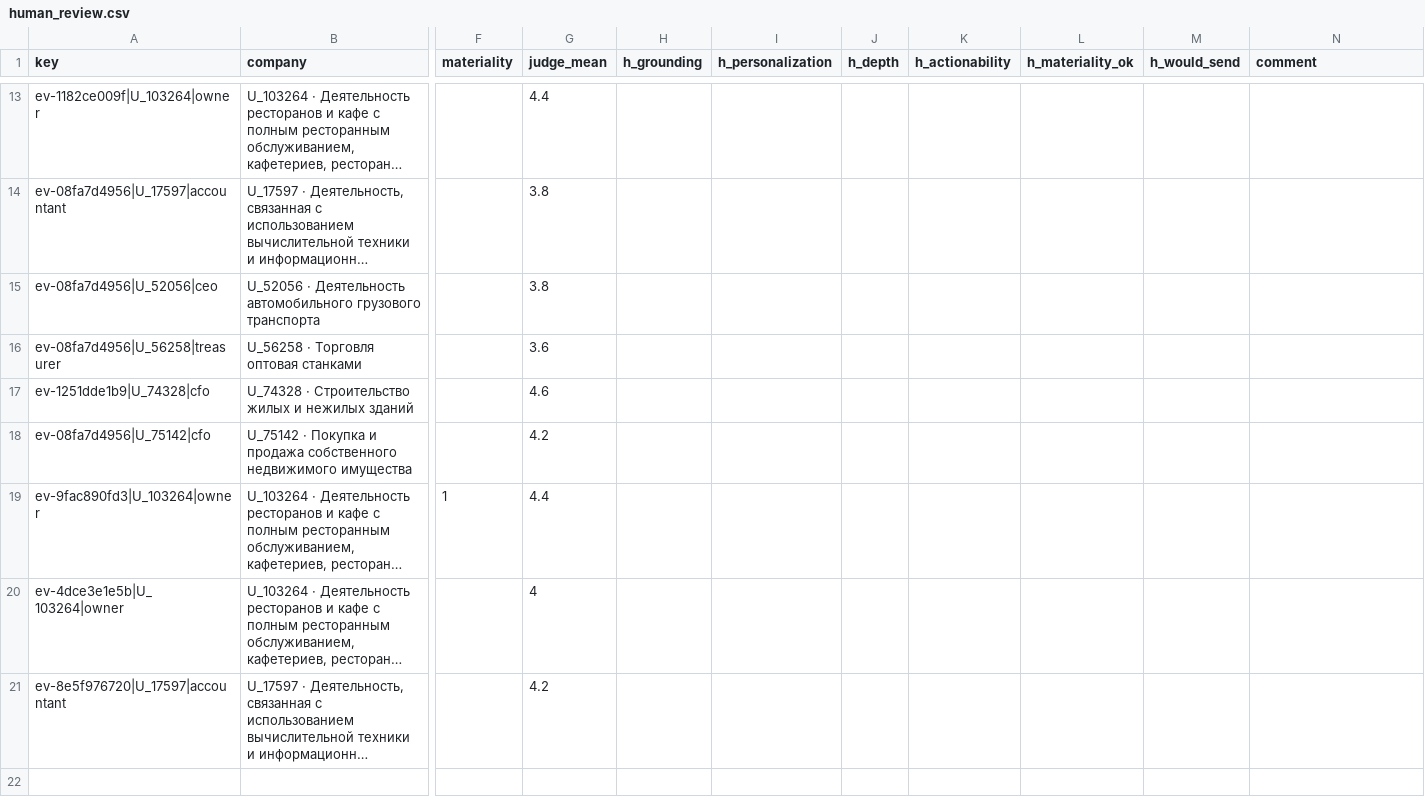
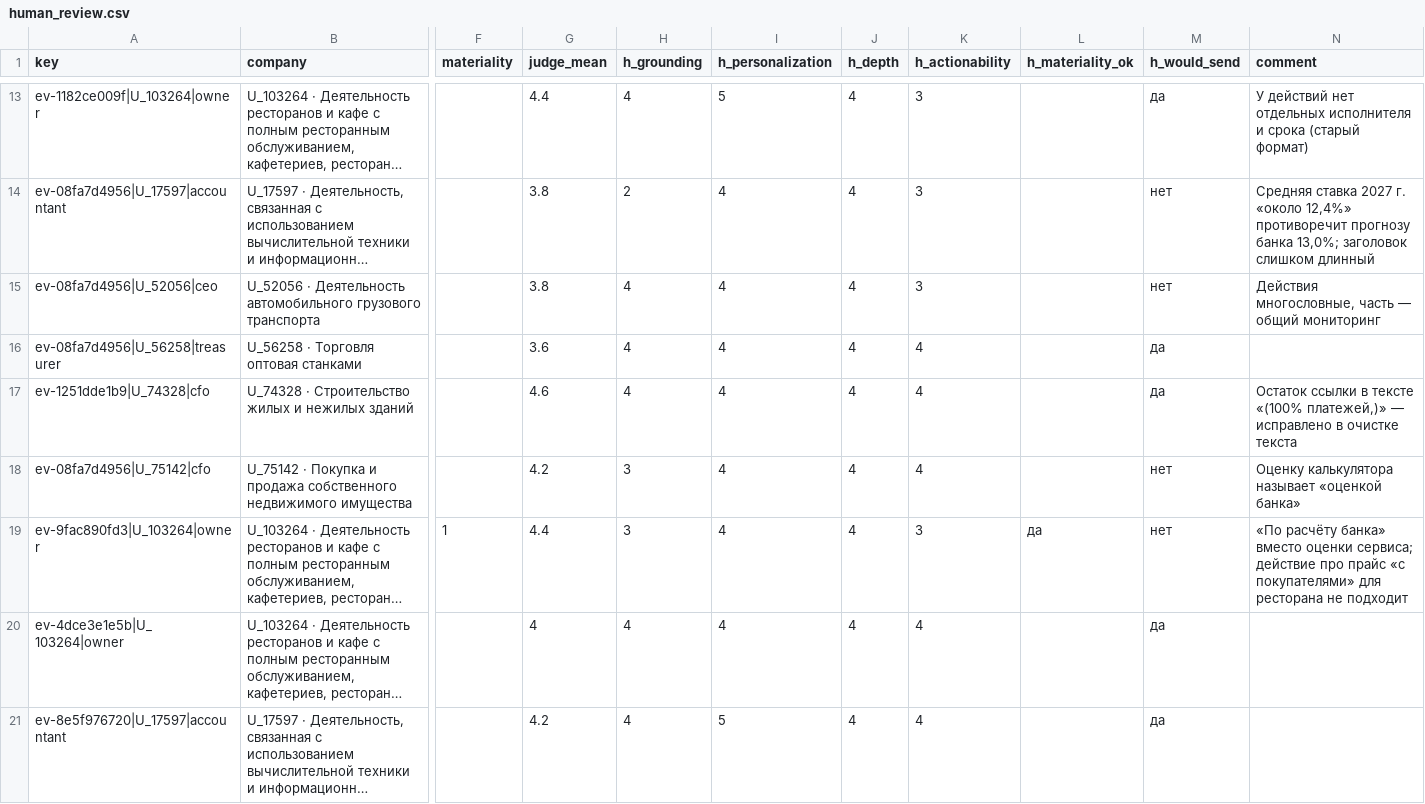
Before and after one commit to ManyManyAs/alfa-news-insights, a CSV file: data/eval/human_review.csv, drawn as a sheet; only a part is shown, gaps mark what is left out; long unchanged cells end in …; the diff covers the shown part only; the diff names each change by its address in the sheet, - before the commit and + after, or states it on an @@ line.

```diff
--- a/data/eval/human_review.csv
+++ b/data/eval/human_review.csv
-H13 (h_grounding): (empty)
+H13 (h_grounding): 4
-I13 (h_personalization): (empty)
+I13 (h_personalization): 5
-J13:J21 (h_depth): (empty)
+J13:J21 (h_depth): 4
-K13:K15 (h_actionability): (empty)
+K13:K15 (h_actionability): 3
-M13 (h_would_send): (empty)
+M13 (h_would_send): да
-N13 (comment): (empty)
+N13 (comment): У действий нет отдельных исполнителя и срока (старый формат)
-H14 (h_grounding): (empty)
+H14 (h_grounding): 2
-I14:I20 (h_personalization): (empty)
+I14:I20 (h_personalization): 4
-M14:M15 (h_would_send): (empty)
+M14:M15 (h_would_send): нет
-N14 (comment): (empty)
+N14 (comment): Средняя ставка 2027 г. «около 12,4%» противоречит прогнозу банка 13,0%; заголовок слишком длинный
-H15:H17 (h_grounding): (empty)
+H15:H17 (h_grounding): 4
-N15 (comment): (empty)
+N15 (comment): Действия многословные, часть — общий мониторинг
-K16:K18 (h_actionability): (empty)
+K16:K18 (h_actionability): 4
-M16:M17 (h_would_send): (empty)
+M16:M17 (h_would_send): да
-N17 (comment): (empty)
+N17 (comment): Остаток ссылки в тексте «(100% платежей,)» — исправлено в очистке текста
-H18:H19 (h_grounding): (empty)
+H18:H19 (h_grounding): 3
-M18:M19 (h_would_send): (empty)
+M18:M19 (h_would_send): нет
-N18 (comment): (empty)
+N18 (comment): Оценку калькулятора называет «оценкой банка»
-K19 (h_actionability): (empty)
+K19 (h_actionability): 3
-L19 (h_materiality_ok): (empty)
+L19 (h_materiality_ok): да
-N19 (comment): (empty)
+N19 (comment): «По расчёту банка» вместо оценки сервиса; действие про прайс «с покупателями» для ресторана не подходит
-H20:H21 (h_grounding): (empty)
+H20:H21 (h_grounding): 4
-K20:K21 (h_actionability): (empty)
+K20:K21 (h_actionability): 4
-M20:M21 (h_would_send): (empty)
+M20:M21 (h_would_send): да
-I21 (h_personalization): (empty)
+I21 (h_personalization): 5
```
Also changed, not shown: 69 edited cells elsewhere in this file, 6 other files.
